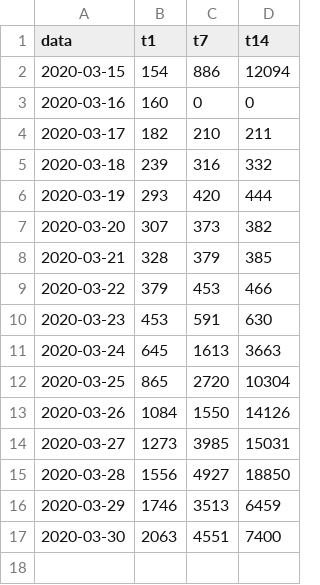
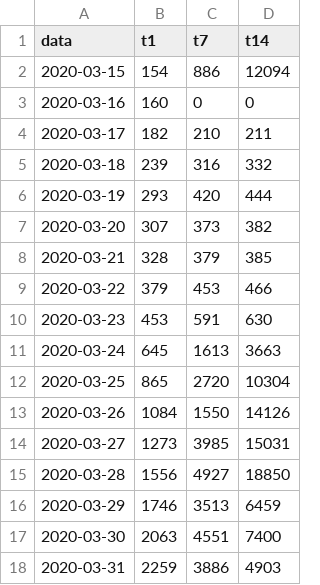
Before and after one commit to sorin-bolos/covid19, a CSV file: predictii_cumulat.csv, drawn as a sheet.

```diff
--- a/predictii_cumulat.csv
+++ b/predictii_cumulat.csv
@@ -17 +17,2 @@ data,t1,t7,t14
 2020-03-30,2063,4551,7400
+2020-03-31,2259,3886,4903
```
Also changed, not shown: pacienti_agg.csv, 14 other files.
